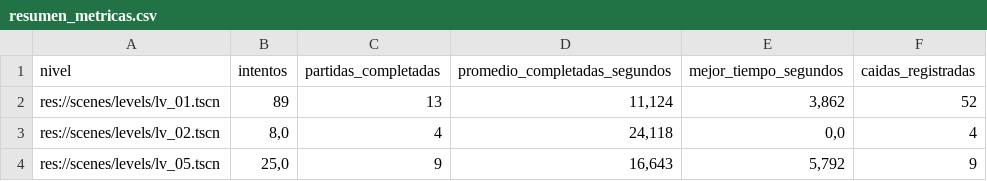
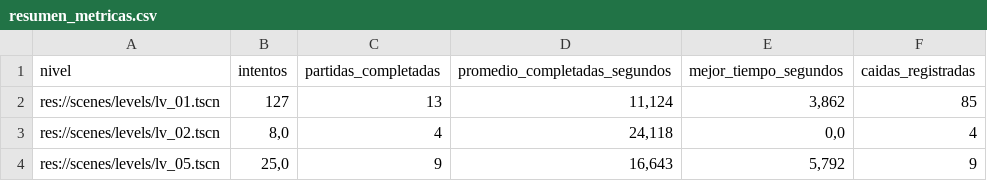
Before and after one commit to MauroMelender/ProtoProyectGensaku, a CSV file: Metricas/resumen_metricas.csv, drawn as a sheet.

```diff
--- a/Metricas/resumen_metricas.csv
+++ b/Metricas/resumen_metricas.csv
@@ -1,3 +1,3 @@
 "nivel";"intentos";"partidas_completadas";"promedio_completadas_segundos";"mejor_tiempo_segundos";"caidas_registradas"
-"res://scenes/levels/lv_01.tscn";"89";"13";"11,124";"3,862";"52"
+"res://scenes/levels/lv_01.tscn";"127";"13";"11,124";"3,862";"85"
 "res://scenes/levels/lv_02.tscn";"8,0";"4";"24,118";"0,0";"4"
```
Also changed, not shown: Metricas/mapa_calor_caidas.csv, Metricas/metricas_partidas.csv, 20 other files.
